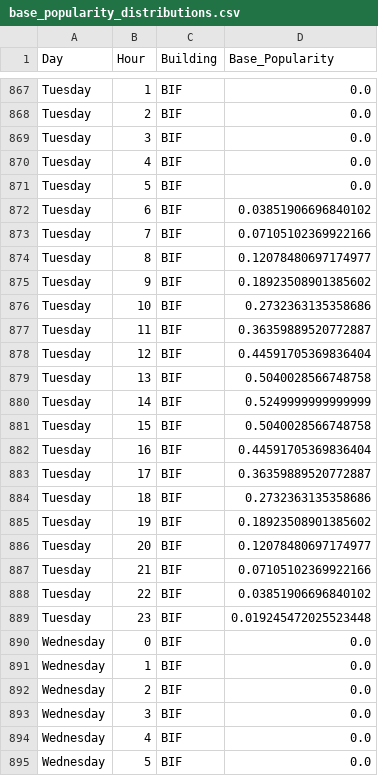
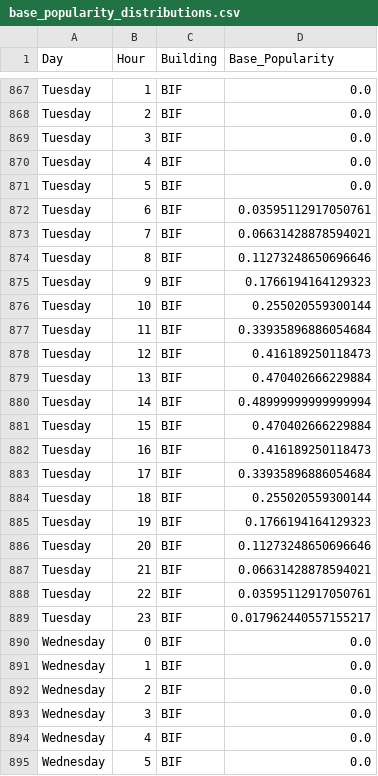
Before and after one commit to ShubhanC/uiuc-study-spots, a CSV file: data/base_popularity_distributions.csv, drawn as a sheet; only a part is shown, gaps mark what is left out; the diff covers the shown part only.

```diff
--- a/data/base_popularity_distributions.csv
+++ b/data/base_popularity_distributions.csv
@@ -871,20 +871,20 @@ Tuesday,4,BIF,0.0
 Tuesday,5,BIF,0.0
-Tuesday,6,BIF,0.03851906696840102
-Tuesday,7,BIF,0.07105102369922166
-Tuesday,8,BIF,0.12078480697174977
-Tuesday,9,BIF,0.18923508901385602
-Tuesday,10,BIF,0.2732363135358686
-Tuesday,11,BIF,0.36359889520772887
-Tuesday,12,BIF,0.44591705369836404
-Tuesday,13,BIF,0.5040028566748758
-Tuesday,14,BIF,0.5249999999999999
-Tuesday,15,BIF,0.5040028566748758
-Tuesday,16,BIF,0.44591705369836404
-Tuesday,17,BIF,0.36359889520772887
-Tuesday,18,BIF,0.2732363135358686
-Tuesday,19,BIF,0.18923508901385602
-Tuesday,20,BIF,0.12078480697174977
-Tuesday,21,BIF,0.07105102369922166
-Tuesday,22,BIF,0.03851906696840102
-Tuesday,23,BIF,0.019245472025523448
+Tuesday,6,BIF,0.03595112917050761
+Tuesday,7,BIF,0.06631428878594021
+Tuesday,8,BIF,0.11273248650696646
+Tuesday,9,BIF,0.1766194164129323
+Tuesday,10,BIF,0.255020559300144
+Tuesday,11,BIF,0.33935896886054684
+Tuesday,12,BIF,0.416189250118473
+Tuesday,13,BIF,0.470402666229884
+Tuesday,14,BIF,0.48999999999999994
+Tuesday,15,BIF,0.470402666229884
+Tuesday,16,BIF,0.416189250118473
+Tuesday,17,BIF,0.33935896886054684
+Tuesday,18,BIF,0.255020559300144
+Tuesday,19,BIF,0.1766194164129323
+Tuesday,20,BIF,0.11273248650696646
+Tuesday,21,BIF,0.06631428878594021
+Tuesday,22,BIF,0.03595112917050761
+Tuesday,23,BIF,0.017962440557155217
 Wednesday,0,BIF,0.0
```
Also changed, not shown: 180 edited cells elsewhere in this file, 5 other files.
